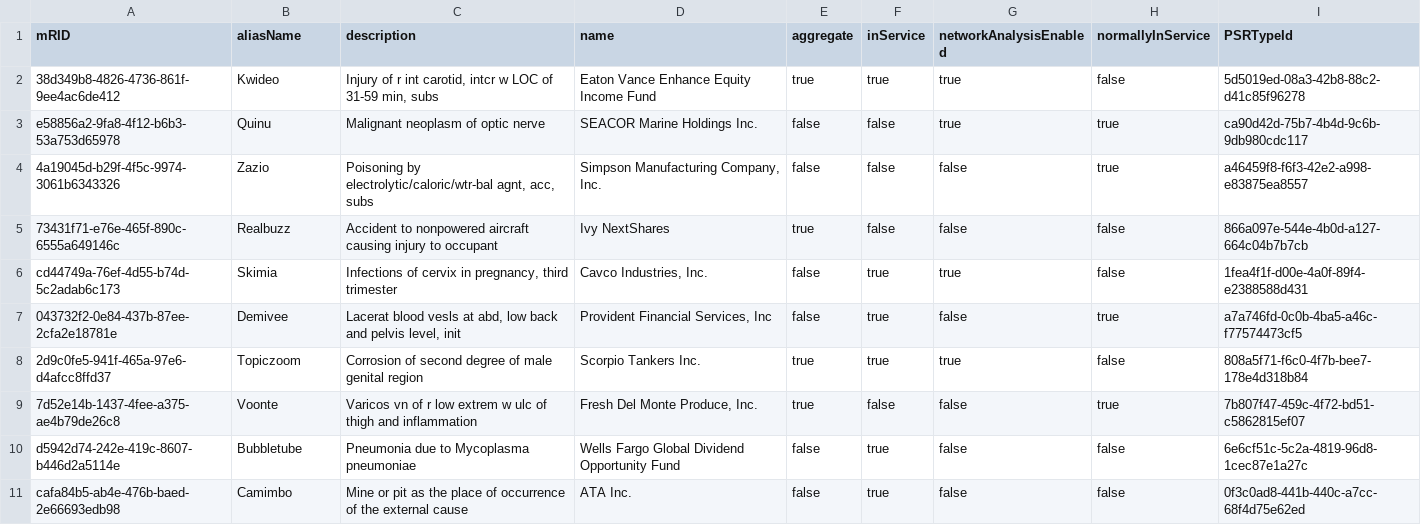
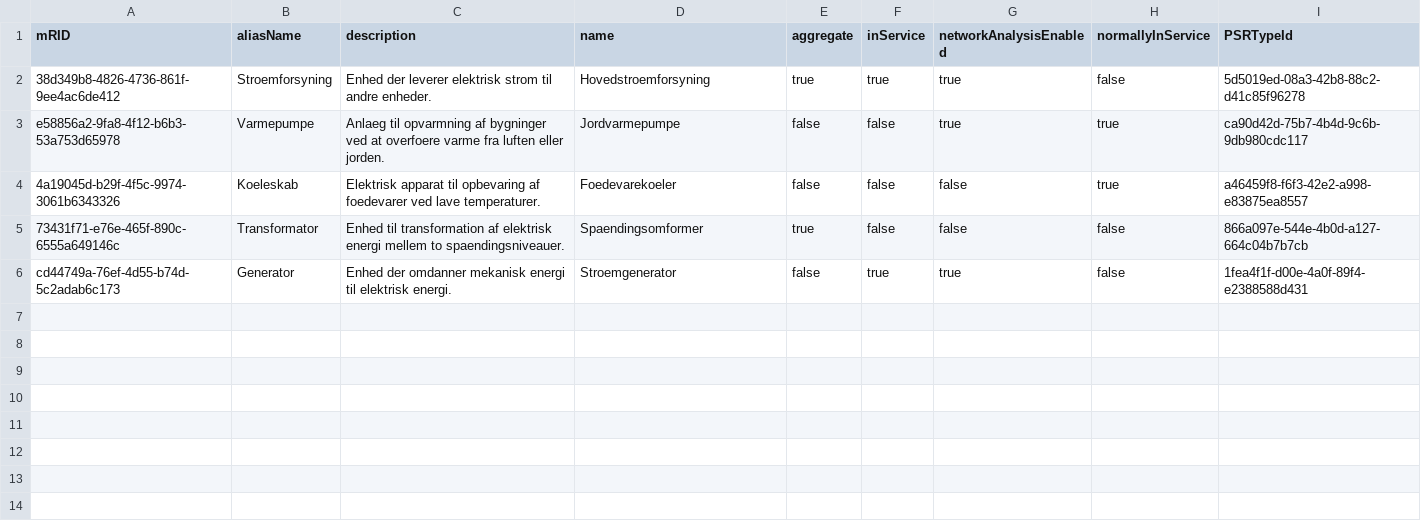
Before and after one commit to Frederikh1/cim_ontology, a CSV file: CIM_Data/Equipment.csv, drawn as a sheet.

Commit message:
Update Equipment.csv

```diff
--- a/CIM_Data/Equipment.csv
+++ b/CIM_Data/Equipment.csv
@@ -1,11 +1,6 @@
 mRID,aliasName,description,name,aggregate,inService,networkAnalysisEnabled,normallyInService,PSRTypeId
-38d349b8-4826-4736-861f-9ee4ac6de412,Kwideo,"Injury of r int carotid, intcr w LOC of 31-59 min, subs",Eaton Vance Enhance Equity Income Fund,true,true,true,false,5d5019ed-08a3-42b8-88c2-d41c85f96278
-e58856a2-9fa8-4f12-b6b3-53a753d65978,Quinu,Malignant neoplasm of optic nerve,SEACOR Marine Holdings Inc.,false,false,true,true,ca90d42d-75b7-4b4d-9c6b-9db980cdc117
-4a19045d-b29f-4f5c-9974-3061b6343326,Zazio,"Poisoning by electrolytic/caloric/wtr-bal agnt, acc, subs","Simpson Manufacturing Company, Inc.",false,false,false,true,a46459f8-f6f3-42e2-a998-e83875ea8557
-73431f71-e76e-465f-890c-6555a649146c,Realbuzz,Accident to nonpowered aircraft causing injury to occupant,Ivy NextShares,true,false,false,false,866a097e-544e-4b0d-a127-664c04b7b7cb
-cd44749a-76ef-4d55-b74d-5c2adab6c173,Skimia,"Infections of cervix in pregnancy, third trimester","Cavco Industries, Inc.",false,true,true,false,1fea4f1f-d00e-4a0f-89f4-e2388588d431
-043732f2-0e84-437b-87ee-2cfa2e18781e,Demivee,"Lacerat blood vesls at abd, low back and pelvis level, init","Provident Financial Services, Inc",false,true,false,true,a7a746fd-0c0b-4ba5-a46c-f77574473cf5
-2d9c0fe5-941f-465a-97e6-d4afcc8ffd37,Topiczoom,Corrosion of second degree of male genital region,Scorpio Tankers Inc.,true,true,true,false,808a5f71-f6c0-4f7b-bee7-178e4d318b84
-7d52e14b-1437-4fee-a375-ae4b79de26c8,Voonte,Varicos vn of r low extrem w ulc of thigh and inflammation,"Fresh Del Monte Produce, Inc.",true,false,false,true,7b807f47-459c-4f72-bd51-c5862815ef07
-d5942d74-242e-419c-8607-b446d2a5114e,Bubbletube,Pneumonia due to Mycoplasma pneumoniae,Wells Fargo Global Dividend Opportunity Fund,false,true,false,false,6e6cf51c-5c2a-4819-96d8-1cec87e1a27c
-cafa84b5-ab4e-476b-baed-2e66693edb98,Camimbo,Mine or pit as the place of occurrence of the external cause,ATA Inc.,false,true,false,false,0f3c0ad8-441b-440c-a7cc-68f4d75e62ed
+38d349b8-4826-4736-861f-9ee4ac6de412,Stroemforsyning,"Enhed der leverer elektrisk strom til andre enheder.","Hovedstroemforsyning",true,true,true,false,5d5019ed-08a3-42b8-88c2-d41c85f96278
+e58856a2-9fa8-4f12-b6b3-53a753d65978,Varmepumpe,"Anlaeg til opvarmning af bygninger ved at overfoere varme fra luften eller jorden.","Jordvarmepumpe",false,false,true,true,ca90d42d-75b7-4b4d-9c6b-9db980cdc117
+4a19045d-b29f-4f5c-9974-3061b6343326,Koeleskab,"Elektrisk apparat til opbevaring af foedevarer ved lave temperaturer.","Foedevarekoeler",false,false,false,true,a46459f8-f6f3-42e2-a998-e83875ea8557
+73431f71-e76e-465f-890c-6555a649146c,Transformator,"Enhed til transformation af elektrisk energi mellem to spaendingsniveauer.",Spaendingsomformer,true,false,false,false,866a097e-544e-4b0d-a127-664c04b7b7cb
+cd44749a-76ef-4d55-b74d-5c2adab6c173,Generator,"Enhed der omdanner mekanisk energi til elektrisk energi.","Stroemgenerator",false,true,true,false,1fea4f1f-d00e-4a0f-89f4-e2388588d431
```
